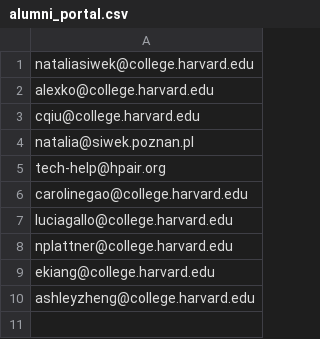
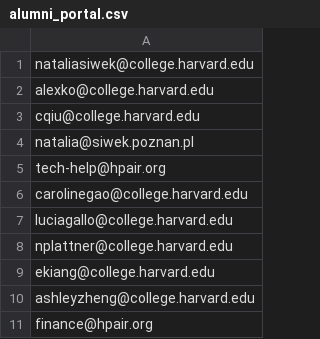
Before and after one commit to hpair-technology/alumni-portal, a CSV file: alumni_portal.csv, drawn as a sheet; the diff names each change by its address in the sheet, - before the commit and + after, or states it on an @@ line.

Commit message:
more emaios

```diff
--- a/alumni_portal.csv
+++ b/alumni_portal.csv
+row 11: finance@hpair.org
```
